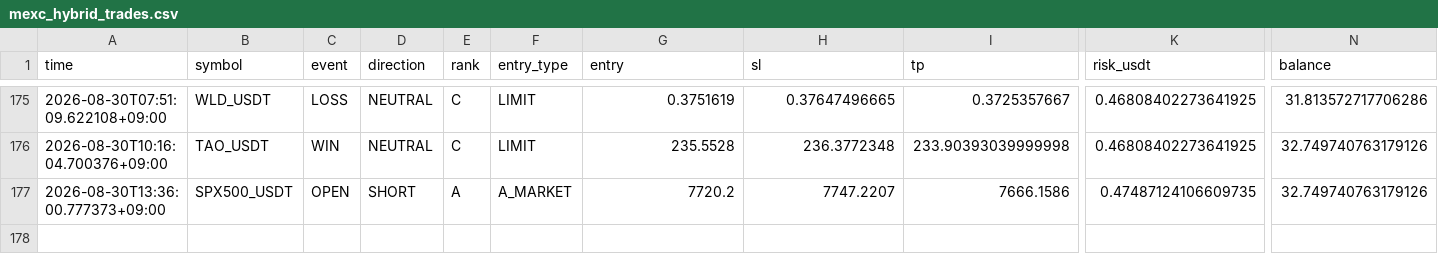
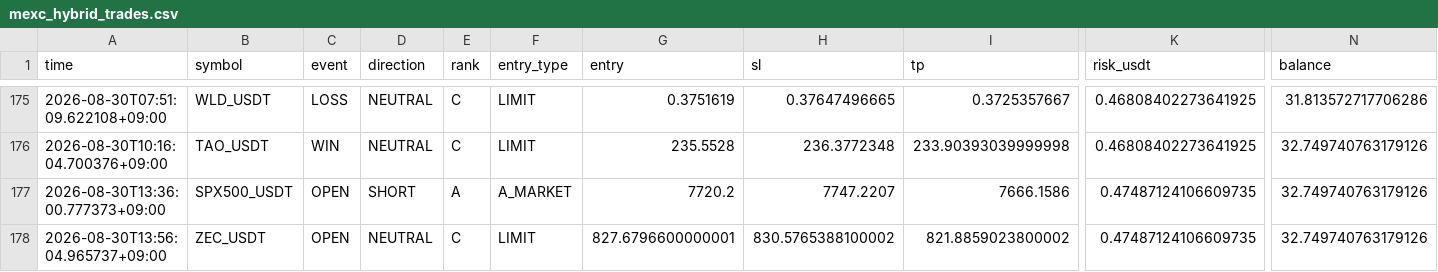
Before and after one commit to Sho-Sho122/mexc-monitor, a CSV file: mexc_hybrid_trades.csv, drawn as a sheet; only a part is shown, gaps mark what is left out; rows hold the shown columns only; the diff names each change by its address in the sheet, - before the commit and + after, or states it on an @@ line.

Commit message:
Update MEXC HYBRID state

```diff
--- a/mexc_hybrid_trades.csv
+++ b/mexc_hybrid_trades.csv
+row 178: 2026-08-30T13:56:04.965737+09:00 | ZEC_USDT | OPEN | NEUTRAL | C | LIMIT | 827.6796600000001 | 830.5765388100002 | 821.8859023800002 | 0.47487124106609735 | 32.749740763179126
```
Also changed, not shown: 1 other file.
